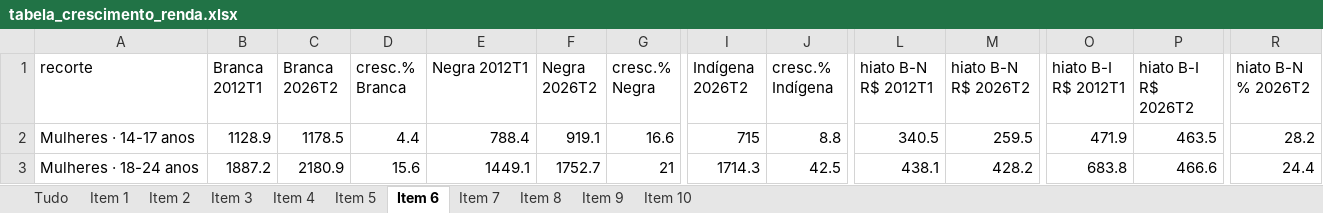
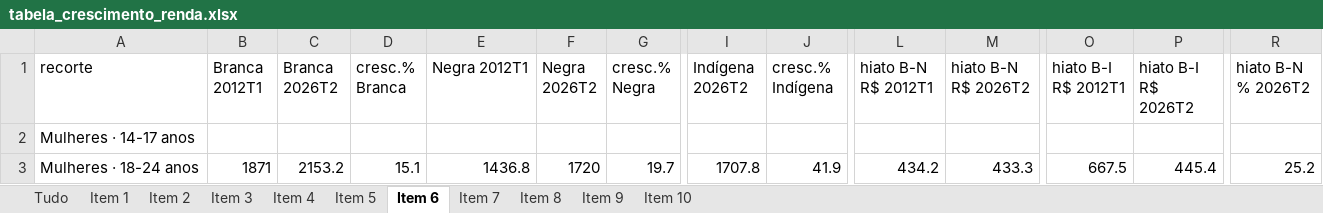
Before and after one commit to FelipeSantanaJ/Hub-Racial-Brasil, an Excel workbook: docs/tabela_crescimento_renda.xlsx, sheet Item 6, drawn as a sheet; only a part is shown, gaps mark what is left out; values as stored, in another font and other column widths than the file's, no borders; the diff covers the shown part only; the diff names each change by its address in the sheet, - before the commit and + after, or states it on an @@ line.

```diff
--- a/docs/tabela_crescimento_renda.xlsx (sheet Item 6)
+++ b/docs/tabela_crescimento_renda.xlsx (sheet Item 6)
-B2 (Branca 2012T1): 1128.9
+B2 (Branca 2012T1): (empty)
-C2 (Branca 2026T2): 1178.5
+C2 (Branca 2026T2): (empty)
-D2 (cresc.% Branca): 4.4
+D2 (cresc.% Branca): (empty)
-E2 (Negra 2012T1): 788.4
+E2 (Negra 2012T1): (empty)
-F2 (Negra 2026T2): 919.1
+F2 (Negra 2026T2): (empty)
-G2 (cresc.% Negra): 16.6
+G2 (cresc.% Negra): (empty)
-I2 (Indígena 2026T2): 715
+I2 (Indígena 2026T2): (empty)
-J2 (cresc.% Indígena): 8.8
+J2 (cresc.% Indígena): (empty)
-L2 (hiato B-N R$ 2012T1): 340.5
+L2 (hiato B-N R$ 2012T1): (empty)
-M2 (hiato B-N R$ 2026T2): 259.5
+M2 (hiato B-N R$ 2026T2): (empty)
-O2 (hiato B-I R$ 2012T1): 471.9
+O2 (hiato B-I R$ 2012T1): (empty)
-P2 (hiato B-I R$ 2026T2): 463.5
+P2 (hiato B-I R$ 2026T2): (empty)
-R2 (hiato B-N % 2026T2): 28.2
+R2 (hiato B-N % 2026T2): (empty)
-B3 (Branca 2012T1): 1887.2
+B3 (Branca 2012T1): 1871
-C3 (Branca 2026T2): 2180.9
+C3 (Branca 2026T2): 2153.2
-D3 (cresc.% Branca): 15.6
+D3 (cresc.% Branca): 15.1
-E3 (Negra 2012T1): 1449.1
+E3 (Negra 2012T1): 1436.8
-F3 (Negra 2026T2): 1752.7
+F3 (Negra 2026T2): 1720
-G3 (cresc.% Negra): 21
+G3 (cresc.% Negra): 19.7
-I3 (Indígena 2026T2): 1714.3
+I3 (Indígena 2026T2): 1707.8
-J3 (cresc.% Indígena): 42.5
+J3 (cresc.% Indígena): 41.9
-L3 (hiato B-N R$ 2012T1): 438.1
+L3 (hiato B-N R$ 2012T1): 434.2
-M3 (hiato B-N R$ 2026T2): 428.2
+M3 (hiato B-N R$ 2026T2): 433.3
-O3 (hiato B-I R$ 2012T1): 683.8
+O3 (hiato B-I R$ 2012T1): 667.5
-P3 (hiato B-I R$ 2026T2): 466.6
+P3 (hiato B-I R$ 2026T2): 445.4
-R3 (hiato B-N % 2026T2): 24.4
+R3 (hiato B-N % 2026T2): 25.2
```
Also changed, not shown: 145 edited cells elsewhere in this sheet, sheet Tudo, sheet Item 9, sheet Item 10, sheet Item 8, sheet Item 7, sheet Item 5, 4 more sheets, 27 other files.
